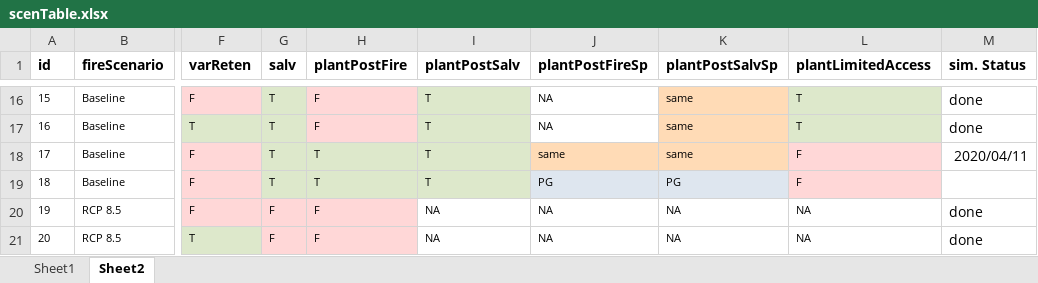
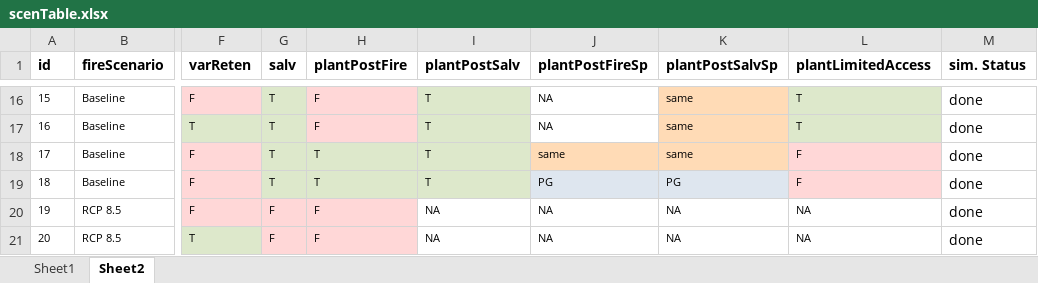
Before and after one commit to dcyr/risqueAccidentRegen_phase3, an Excel workbook: docs/scenTable.xlsx, sheet Sheet2, drawn as a sheet; only a part is shown, gaps mark what is left out; values as stored, in another font and other column widths than the file's, no borders; the diff names each change by its address in the sheet, - before the commit and + after, or states it on an @@ line.

Commit message:
'scenTable.xlsx' converted in .csv

```diff
--- a/docs/scenTable.xlsx (sheet Sheet2)
+++ b/docs/scenTable.xlsx (sheet Sheet2)
-M18 (sim. Status): 2020/04/11
+M18 (sim. Status): done
-M19 (sim. Status): (empty)
+M19 (sim. Status): done
```
Also changed, not shown: 2 other files.
